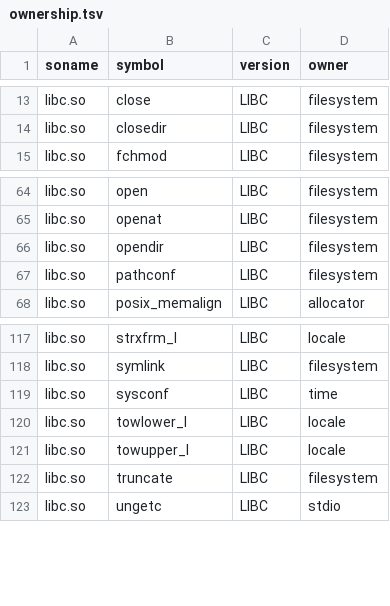
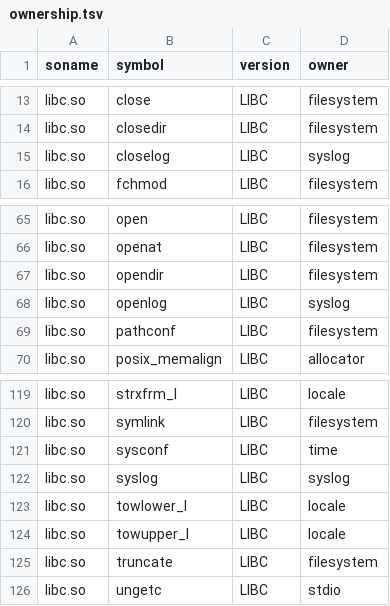
Before and after one commit to hahnlee/artm, a TSV file: darwin-art/tools/bionic-provider-namespace/generated/ownership.tsv, drawn as a sheet; only a part is shown, gaps mark what is left out.

```diff
--- a/darwin-art/tools/bionic-provider-namespace/generated/ownership.tsv
+++ b/darwin-art/tools/bionic-provider-namespace/generated/ownership.tsv
@@ -14,2 +14,3 @@ libc.so	close	LIBC	filesystem
 libc.so	closedir	LIBC	filesystem
+libc.so	closelog	LIBC	syslog
 libc.so	fchmod	LIBC	filesystem
@@ -66,2 +67,3 @@ libc.so	openat	LIBC	filesystem
 libc.so	opendir	LIBC	filesystem
+libc.so	openlog	LIBC	syslog
 libc.so	pathconf	LIBC	filesystem
@@ -119,2 +121,3 @@ libc.so	symlink	LIBC	filesystem
 libc.so	sysconf	LIBC	time
+libc.so	syslog	LIBC	syslog
 libc.so	towlower_l	LIBC	locale
```
Also changed, not shown: darwin-art/tools/bionic-provider-namespace/generated/unsupported-libc.tsv, 20 other files.
